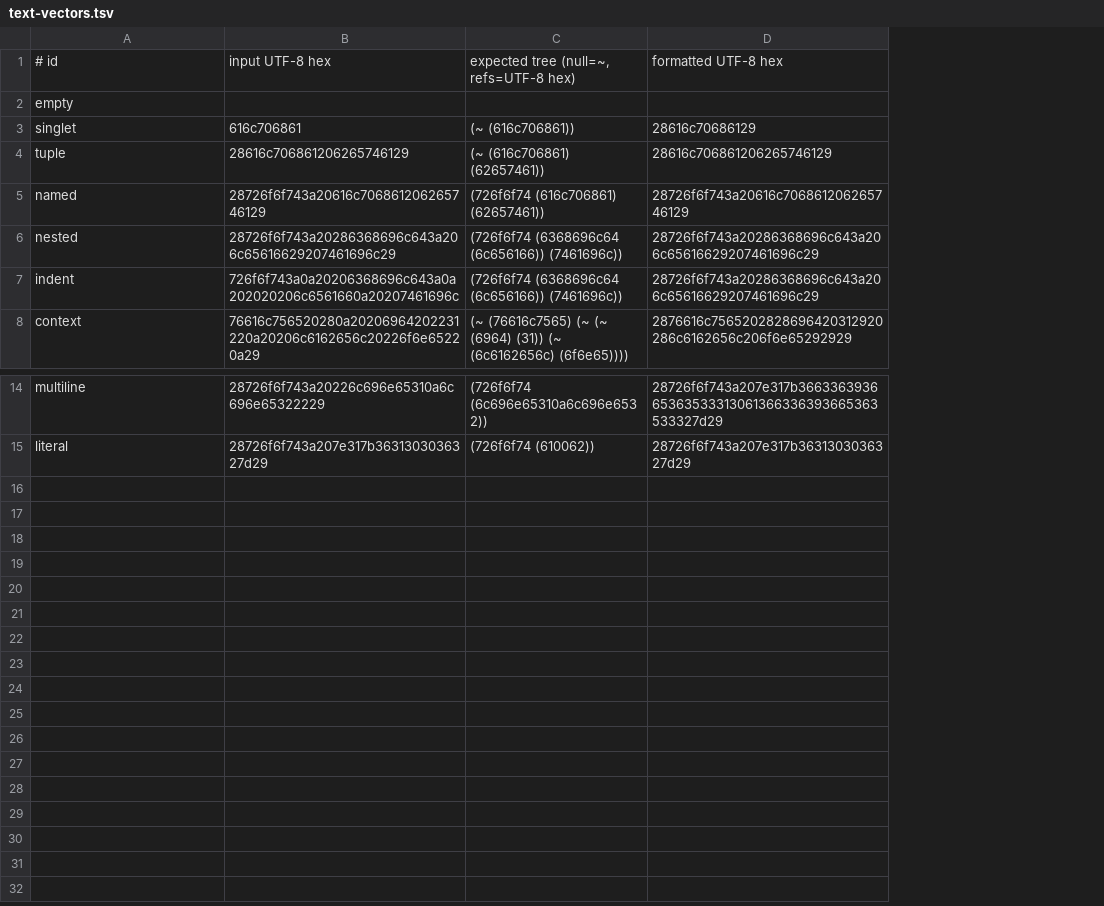
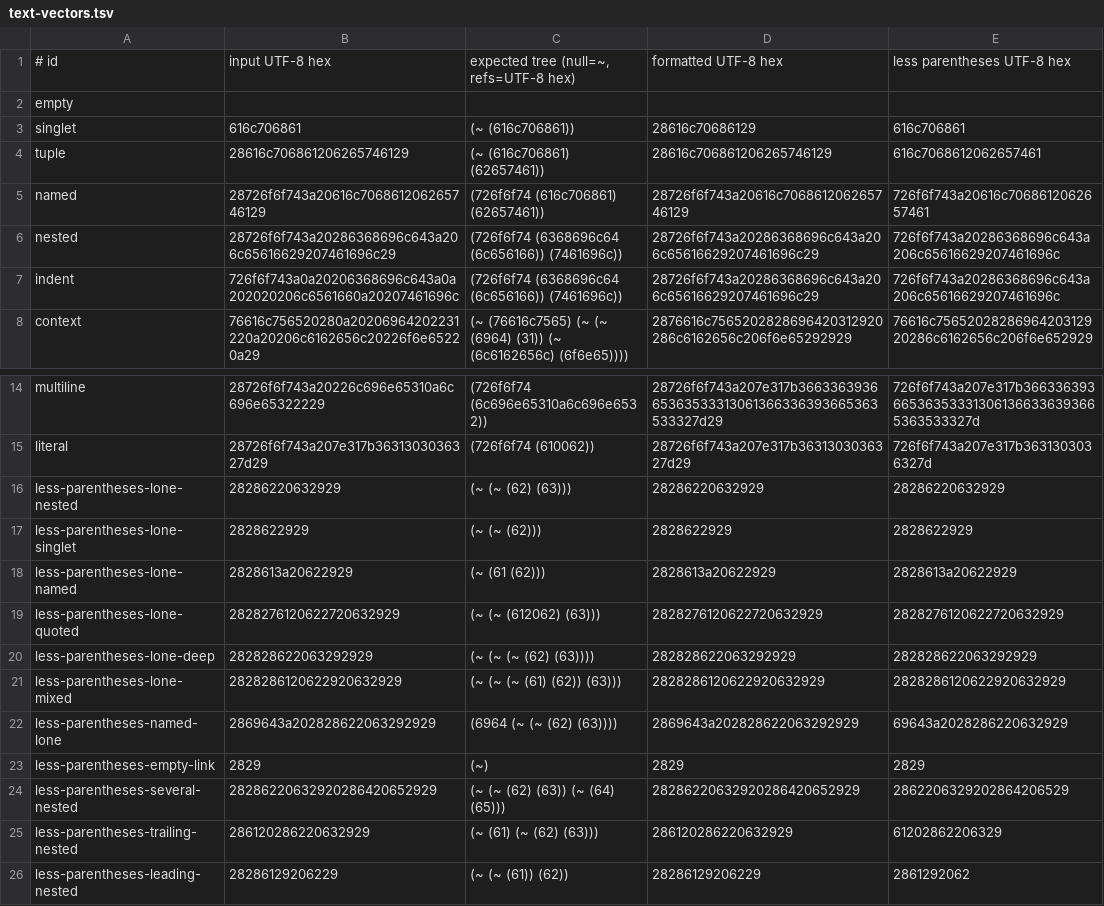
Before and after one commit to link-foundation/links-notation, a TSV file: parity/text-vectors.tsv, drawn as a sheet; only a part is shown, gaps mark what is left out; the diff names each change by its address in the sheet, - before the commit and + after, or states it on an @@ line.

Commit message:
fix: port the lessParentheses round trip to every binding
Adds a lessParentheses text to every shared fixture, eleven less-parentheses
cases, a fifth text vector column and a less-parentheses manifest row, and the
same fix and shared round-trip test in the other nine bindings.

```diff
--- a/parity/text-vectors.tsv
+++ b/parity/text-vectors.tsv
+column E, rows 1-8: less parentheses UTF-8 hex |  | 616c706861 | 616c7068612062657461 | 726f6f743a20616c7068612062657461 | 726f6f743a20286368696c643a206c65616629207461696c | 726f6f743a20286368696c643a206c65616629207461696c | 76616c7565202828696420312920286c6162656c206f6e652929; rows 14-15: 726f6f743a207e317b366336393665363533313061366336393665363533327d | 726f6f743a207e317b3631303036327d
+row 16: less-parentheses-lone-nested | 28286220632929 | (~ (~ (62) (63))) | 28286220632929 | 28286220632929
+row 17: less-parentheses-lone-singlet | 2828622929 | (~ (~ (62))) | 2828622929 | 2828622929
+row 18: less-parentheses-lone-named | 2828613a20622929 | (~ (61 (62))) | 2828613a20622929 | 2828613a20622929
+row 19: less-parentheses-lone-quoted | 2828276120622720632929 | (~ (~ (612062) (63))) | 2828276120622720632929 | 2828276120622720632929
+row 20: less-parentheses-lone-deep | 282828622063292929 | (~ (~ (~ (62) (63)))) | 282828622063292929 | 282828622063292929
+row 21: less-parentheses-lone-mixed | 2828286120622920632929 | (~ (~ (~ (61) (62)) (63))) | 2828286120622920632929 | 2828286120622920632929
+row 22: less-parentheses-named-lone | 2869643a202828622063292929 | (6964 (~ (~ (62) (63)))) | 2869643a202828622063292929 | 69643a2028286220632929
+row 23: less-parentheses-empty-link | 2829 | (~) | 2829 | 2829
+row 24: less-parentheses-several-nested | 28286220632920286420652929 | (~ (~ (62) (63)) (~ (64) (65))) | 28286220632920286420652929 | 2862206329202864206529
+row 25: less-parentheses-trailing-nested | 286120286220632929 | (~ (61) (~ (62) (63))) | 286120286220632929 | 61202862206329
+row 26: less-parentheses-leading-nested | 28286129206229 | (~ (~ (61)) (62)) | 28286129206229 | 2861292062
```
Also changed, not shown: 33 other files.
